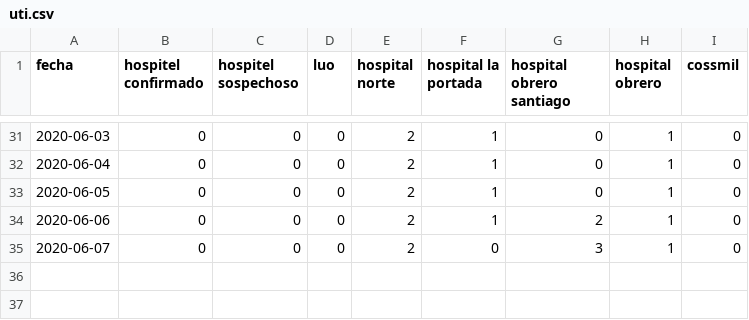
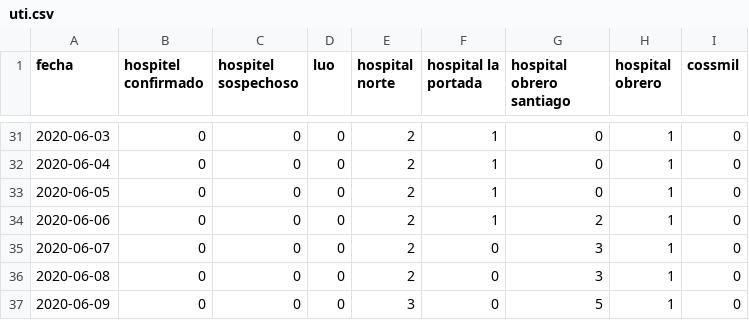
Before and after one commit to mauforonda/covid19-lapaz-establecimientos, a CSV file: uti.csv, drawn as a sheet; only a part is shown, gaps mark what is left out; the diff names each change by its address in the sheet, - before the commit and + after, or states it on an @@ line.

```diff
--- a/uti.csv
+++ b/uti.csv
+row 36: 2020-06-08 | 0 | 0 | 0 | 2 | 0 | 3 | 1 | 0
+row 37: 2020-06-09 | 0 | 0 | 0 | 3 | 0 | 5 | 1 | 0
```
Also changed, not shown: sala.csv, uci.csv, 8 other files.
